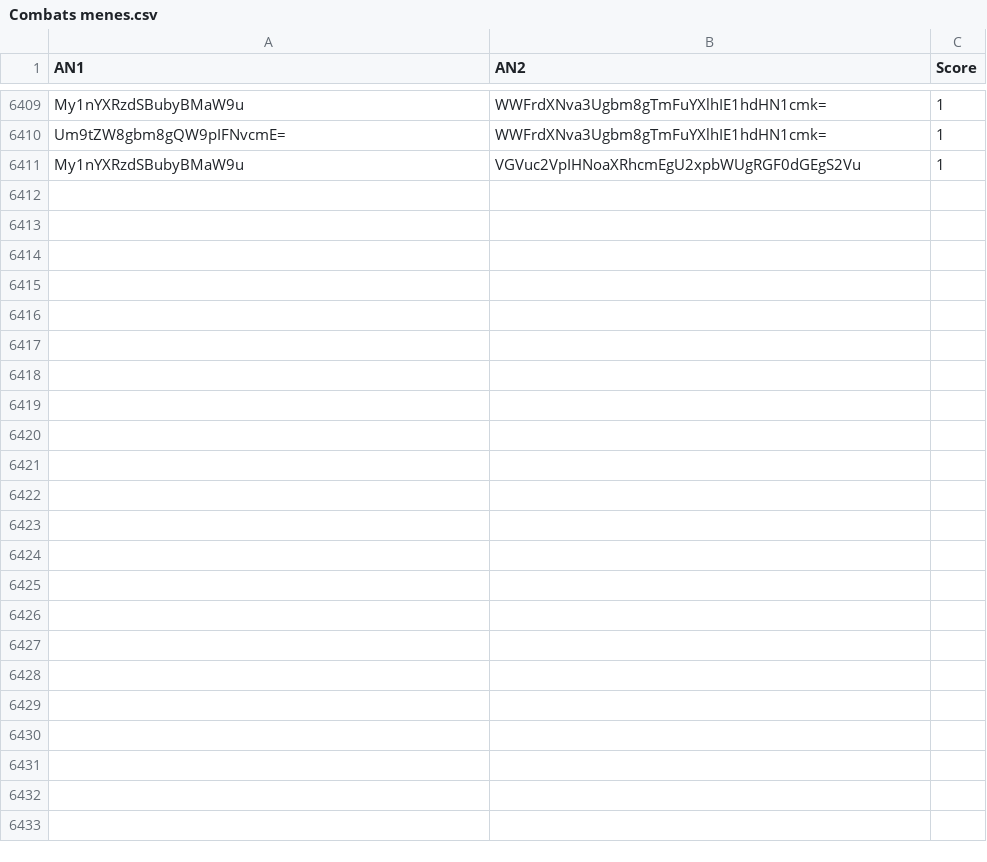
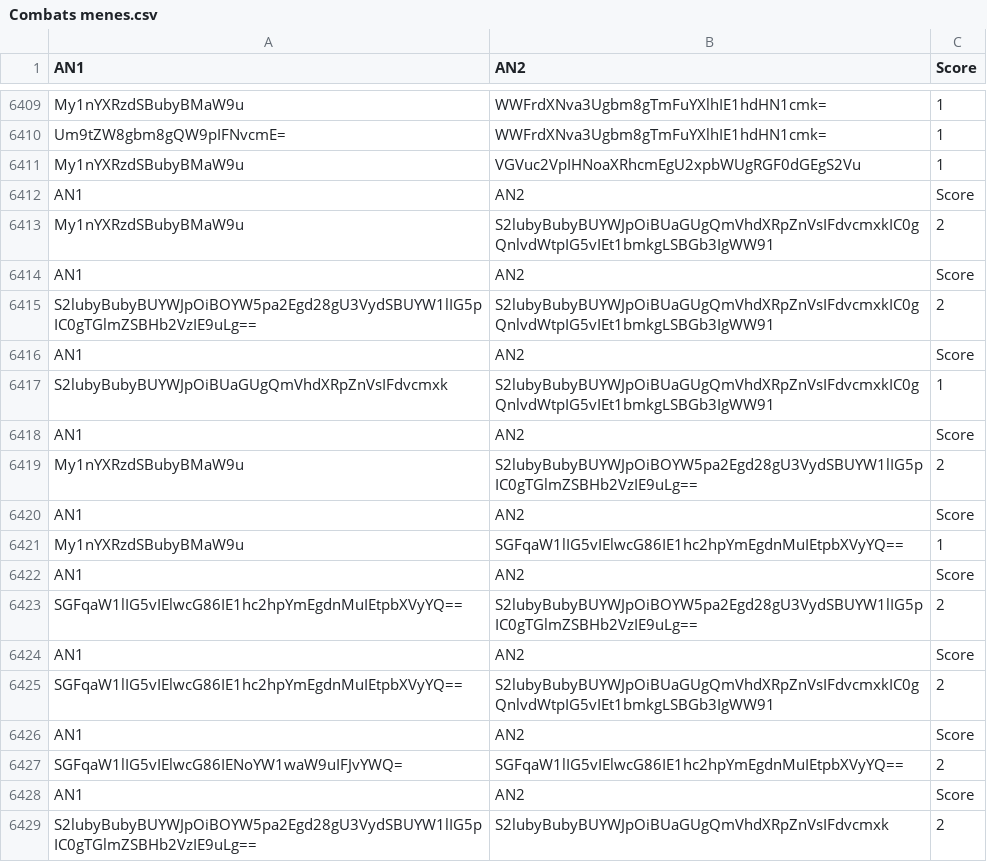
Before and after one commit to Reinaldodos/Anime, a CSV file: anidb jugement comparatif/Combats menes.csv, drawn as a sheet; only a part is shown, gaps mark what is left out; the diff names each change by its address in the sheet, - before the commit and + after, or states it on an @@ line.

```diff
--- a/anidb jugement comparatif/Combats menes.csv
+++ b/anidb jugement comparatif/Combats menes.csv
+row 6412: AN1 | AN2 | Score
+row 6413: My1nYXRzdSBubyBMaW9u | S2lubyBubyBUYWJpOiBUaGUgQmVhdXRpZnVsIFdvcmxkIC0gQnlvdWtpIG5vIEt1bmkgLSBGb3IgWW91 | 2
+row 6414: AN1 | AN2 | Score
+row 6415: S2lubyBubyBUYWJpOiBOYW5pa2Egd28gU3VydSBUYW1lIG5pIC0gTGlmZSBHb2VzIE9uLg== | S2lubyBubyBUYWJpOiBUaGUgQmVhdXRpZnVsIFdvcmxkIC0gQnlvdWtpIG5vIEt1bmkgLSBGb3IgWW91 | 2
+row 6416: AN1 | AN2 | Score
+row 6417: S2lubyBubyBUYWJpOiBUaGUgQmVhdXRpZnVsIFdvcmxk | S2lubyBubyBUYWJpOiBUaGUgQmVhdXRpZnVsIFdvcmxkIC0gQnlvdWtpIG5vIEt1bmkgLSBGb3IgWW91 | 1
+row 6418: AN1 | AN2 | Score
+row 6419: My1nYXRzdSBubyBMaW9u | S2lubyBubyBUYWJpOiBOYW5pa2Egd28gU3VydSBUYW1lIG5pIC0gTGlmZSBHb2VzIE9uLg== | 2
+row 6420: AN1 | AN2 | Score
+row 6421: My1nYXRzdSBubyBMaW9u | SGFqaW1lIG5vIElwcG86IE1hc2hpYmEgdnMuIEtpbXVyYQ== | 1
+row 6422: AN1 | AN2 | Score
+row 6423: SGFqaW1lIG5vIElwcG86IE1hc2hpYmEgdnMuIEtpbXVyYQ== | S2lubyBubyBUYWJpOiBOYW5pa2Egd28gU3VydSBUYW1lIG5pIC0gTGlmZSBHb2VzIE9uLg== | 2
+row 6424: AN1 | AN2 | Score
+row 6425: SGFqaW1lIG5vIElwcG86IE1hc2hpYmEgdnMuIEtpbXVyYQ== | S2lubyBubyBUYWJpOiBUaGUgQmVhdXRpZnVsIFdvcmxkIC0gQnlvdWtpIG5vIEt1bmkgLSBGb3IgWW91 | 2
+row 6426: AN1 | AN2 | Score
+row 6427: SGFqaW1lIG5vIElwcG86IENoYW1waW9uIFJvYWQ= | SGFqaW1lIG5vIElwcG86IE1hc2hpYmEgdnMuIEtpbXVyYQ== | 2
+row 6428: AN1 | AN2 | Score
+row 6429: S2lubyBubyBUYWJpOiBOYW5pa2Egd28gU3VydSBUYW1lIG5pIC0gTGlmZSBHb2VzIE9uLg== | S2lubyBubyBUYWJpOiBUaGUgQmVhdXRpZnVsIFdvcmxk | 2
```
Also changed, not shown: 2 other files.
